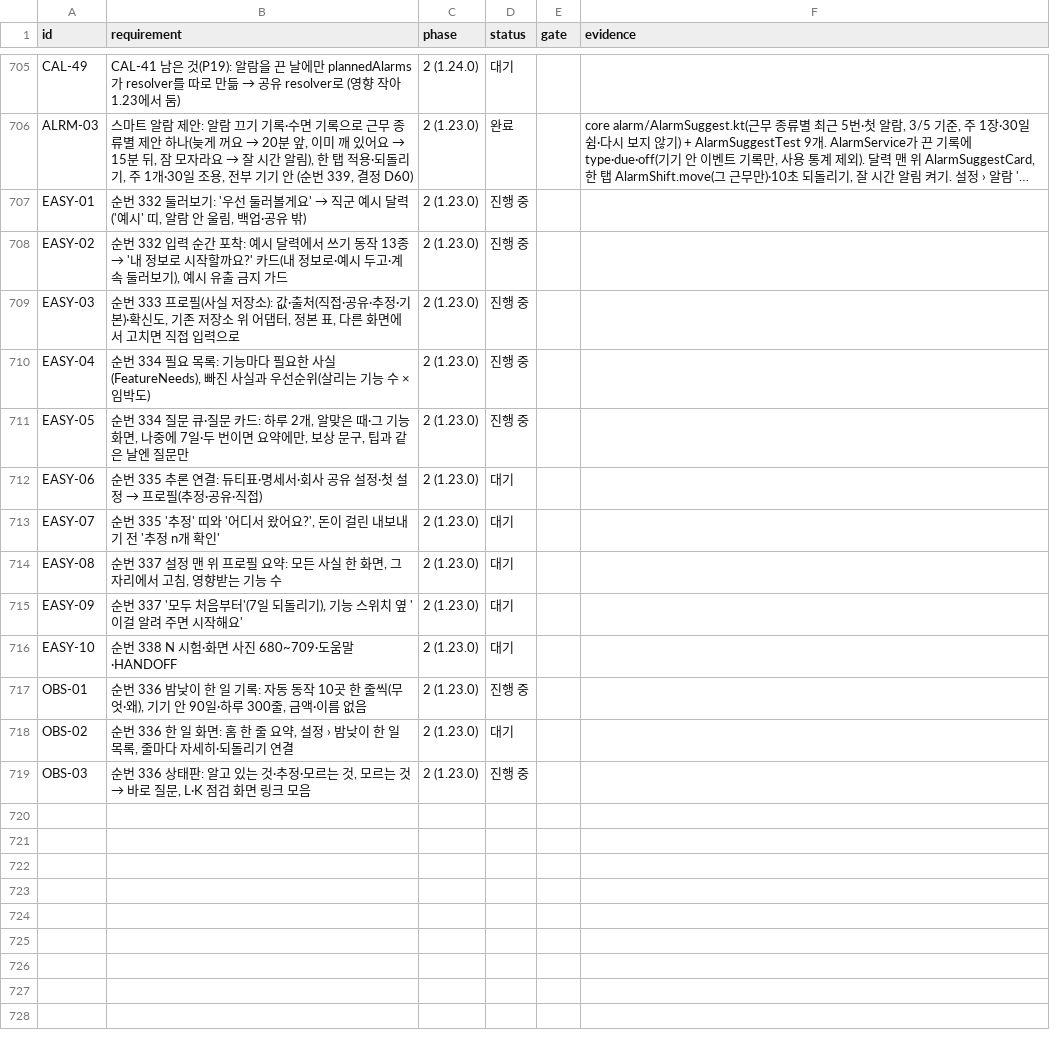
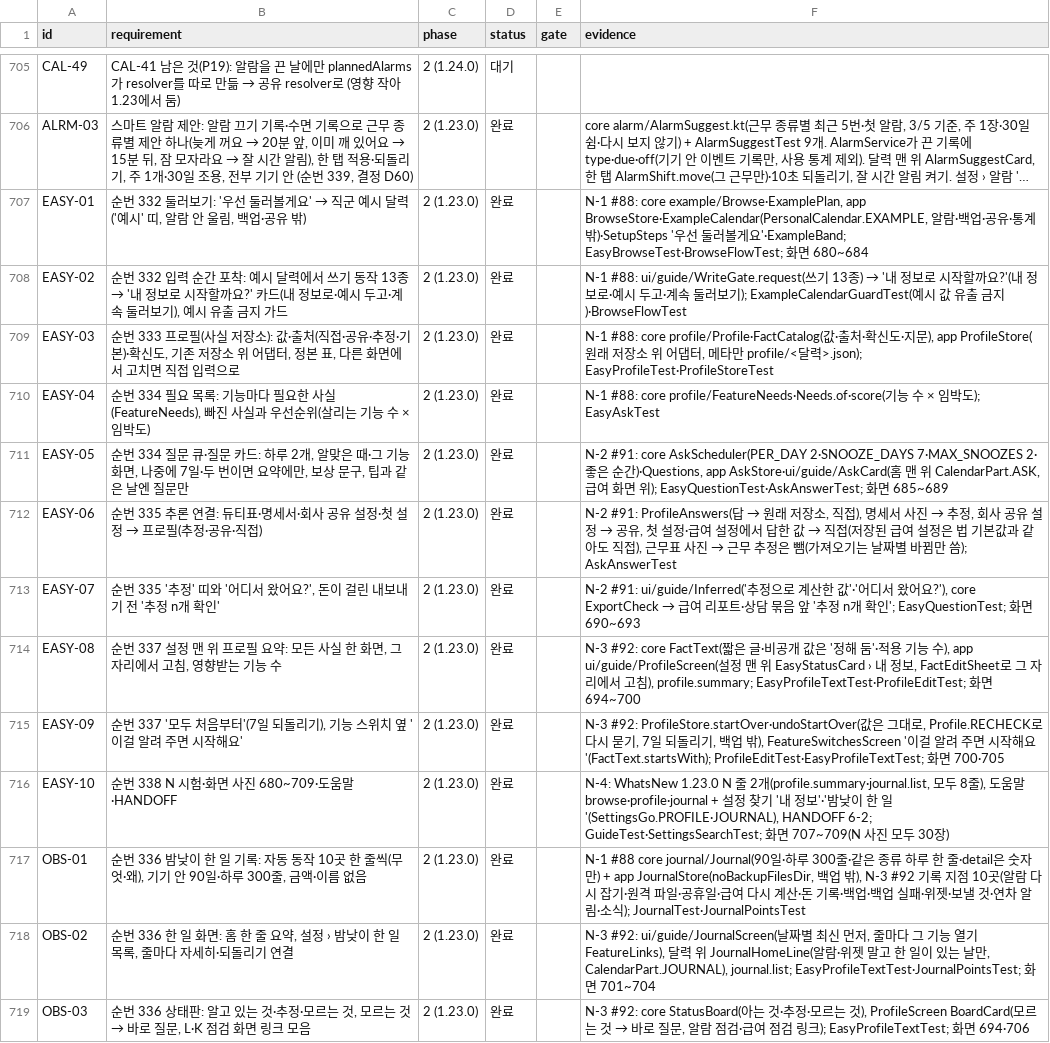
Before and after one commit to YWJMoney/-, a CSV file: shift-calendar-app/docs/tracker.csv, drawn as a sheet; only a part is shown, gaps mark what is left out; long unchanged cells end in …; the diff names each change by its address in the sheet, - before the commit and + after, or states it on an @@ line.

```diff
--- a/shift-calendar-app/docs/tracker.csv
+++ b/shift-calendar-app/docs/tracker.csv
-D707:D711 (status): 진행 중
+D707:D711 (status): 완료
-F707 (evidence): (empty)
+F707 (evidence): N-1 #88: core example/Browse·ExamplePlan, app BrowseStore·ExampleCalendar(PersonalCalendar.EXAMPLE, 알람·백업·공유·통계 밖)·SetupSteps '우선 둘러볼게요'·ExampleBand; EasyBrowseTest·BrowseFlowTest; 화면 680~684
@@ F708 (evidence): (empty) → N-1 #88: ui/guide/WriteGate.request(쓰기 13종) → '내 정보로 시작할까요?'(내 정보로·예시 두고·계속 둘러보기); ExampleCalendarGuardTest(예시 값 유출 금지)·BrowseFlowTest @@
-F709 (evidence): (empty)
+F709 (evidence): N-1 #88: core profile/Profile·FactCatalog(값·출처·확신도·지문), app ProfileStore(원래 저장소 위 어댑터, 메타만 profile/<달력>.json); EasyProfileTest·ProfileStoreTest
-F710 (evidence): (empty)
+F710 (evidence): N-1 #88: core profile/FeatureNeeds·Needs.of·score(기능 수 × 임박도); EasyAskTest
-F711 (evidence): (empty)
+F711 (evidence): N-2 #91: core AskScheduler(PER_DAY 2·SNOOZE_DAYS 7·MAX_SNOOZES 2·좋은 순간)·Questions, app AskStore·ui/guide/AskCard(홈 맨 위 CalendarPart.ASK, 급여 화면 위); EasyQuestionTest·AskAnswerTest; 화면 685~689
-D712:D716 (status): 대기
+D712:D716 (status): 완료
@@ F712 (evidence): (empty) → N-2 #91: ProfileAnswers(답 → 원래 저장소, 직접), 명세서 사진 → 추정, 회사 공유 설정 → 공유, 첫 설정·급여 설정에서 답한 값 → 직접(저장된 급여 설정은 법 기본값과 같아도 직접), 근무표 사진 → 근무 추정은 뺌(가져오기는 날짜별 바뀜만 씀); AskAnswerTest @@
@@ F713 (evidence): (empty) → N-2 #91: ui/guide/Inferred('추정으로 계산한 값'·'어디서 왔어요?'), core ExportCheck → 급여 리포트·상담 묶음 앞 '추정 n개 확인'; EasyQuestionTest; 화면 690~693 @@
-F714 (evidence): (empty)
+F714 (evidence): N-3 #92: core FactText(짧은 글·비공개 값은 '정해 둠'·적용 기능 수), app ui/guide/ProfileScreen(설정 맨 위 EasyStatusCard › 내 정보, FactEditSheet로 그 자리에서 고침), profile.summary; EasyProfileTextTest·ProfileEditTest; 화면 694~700
-F715 (evidence): (empty)
+F715 (evidence): N-3 #92: ProfileStore.startOver·undoStartOver(값은 그대로, Profile.RECHECK로 다시 묻기, 7일 되돌리기, 백업 밖), FeatureSwitchesScreen '이걸 알려 주면 시작해요'(FactText.startsWith); ProfileEditTest·EasyProfileTextTest; 화면 700·705
-F716 (evidence): (empty)
+F716 (evidence): N-4: WhatsNew 1.23.0 N 줄 2개(profile.summary·journal.list, 모두 8줄), 도움말 browse·profile·journal + 설정 찾기 '내 정보'·'밤낮이 한 일'(SettingsGo.PROFILE·JOURNAL), HANDOFF 6-2; GuideTest·SettingsSearchTest; 화면 707~709(N 사진 모두 30장)
-D717 (status): 진행 중
+D717 (status): 완료
-F717 (evidence): (empty)
+F717 (evidence): N-1 #88 core journal/Journal(90일·하루 300줄·같은 종류 하루 한 줄·detail은 숫자만) + app JournalStore(noBackupFilesDir, 백업 밖), N-3 #92 기록 지점 10곳(알람 다시 잡기·원격 파일·공휴일·급여 다시 계산·돈 기록·백업·백업 실패·위젯·보낼 것·연차 알림·소식); JournalTest·JournalPointsTest
-D718 (status): 대기
+D718 (status): 완료
-F718 (evidence): (empty)
+F718 (evidence): N-3 #92: ui/guide/JournalScreen(날짜별 최신 먼저, 줄마다 그 기능 열기 FeatureLinks), 달력 위 JournalHomeLine(알람·위젯 말고 한 일이 있는 날만, CalendarPart.JOURNAL), journal.list; EasyProfileTextTest·JournalPointsTest; 화면 701~704
-D719 (status): 진행 중
+D719 (status): 완료
@@ F719 (evidence): (empty) → N-3 #92: core StatusBoard(아는 것·추정·모르는 것), ProfileScreen BoardCard(모르는 것 → 바로 질문, 알람 점검·급여 점검 링크); EasyProfileTextTest; 화면 694·706 @@
```
Also changed, not shown: 9 other files.
